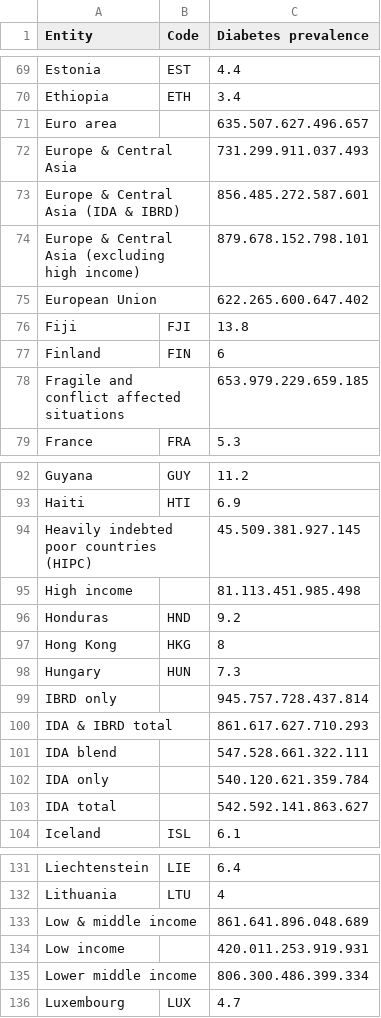
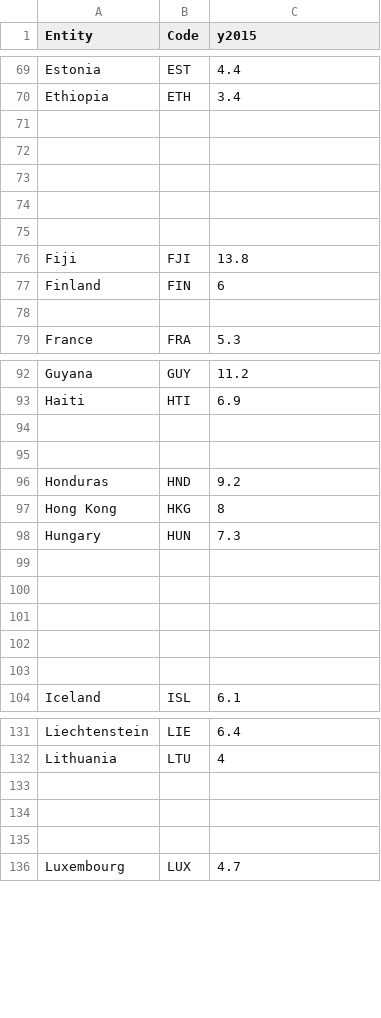
Before and after one commit to TessaRidderikhoff/Programmeerproject, a CSV file: sources/Diabetes2015.csv, drawn as a sheet; only a part is shown, gaps mark what is left out; the diff covers the shown part only.

```diff
--- a/sources/Diabetes2015.csv
+++ b/sources/Diabetes2015.csv
@@ -1 +1 @@
-Entity;Code;Diabetes prevalence
+Entity;Code;y2015
@@ -70,10 +70,10 @@ Estonia;EST;4.4
 Ethiopia;ETH;3.4
-Euro area;;635.507.627.496.657
-Europe & Central Asia;;731.299.911.037.493
-Europe & Central Asia (IDA & IBRD);;856.485.272.587.601
-Europe & Central Asia (excluding high income);;879.678.152.798.101
-European Union;;622.265.600.647.402
+;;
+;;
+;;
+;;
+;;
 Fiji;FJI;13.8
 Finland;FIN;6
-Fragile and conflict affected situations;;653.979.229.659.185
+;;
 France;FRA;5.3
@@ -93,4 +93,4 @@ Guyana;GUY;11.2
 Haiti;HTI;6.9
-Heavily indebted poor countries (HIPC);;45.509.381.927.145
-High income;;81.113.451.985.498
+;;
+;;
 Honduras;HND;9.2
@@ -98,7 +98,7 @@ Hong Kong;HKG;8
 Hungary;HUN;7.3
-IBRD only;;945.757.728.437.814
-IDA & IBRD total;;861.617.627.710.293
-IDA blend;;547.528.661.322.111
-IDA only;;540.120.621.359.784
-IDA total;;542.592.141.863.627
+;;
+;;
+;;
+;;
+;;
 Iceland;ISL;6.1
@@ -132,5 +132,5 @@ Liechtenstein;LIE;6.4
 Lithuania;LTU;4
-Low & middle income;;861.641.896.048.689
-Low income;;420.011.253.919.931
-Lower middle income;;806.300.486.399.334
+;;
+;;
+;;
 Luxembourg;LUX;4.7
```
Also changed, not shown: 59 edited cells elsewhere in this file, sources/AdultsObese.csv, sources/GDP.csv, 16 other files.
